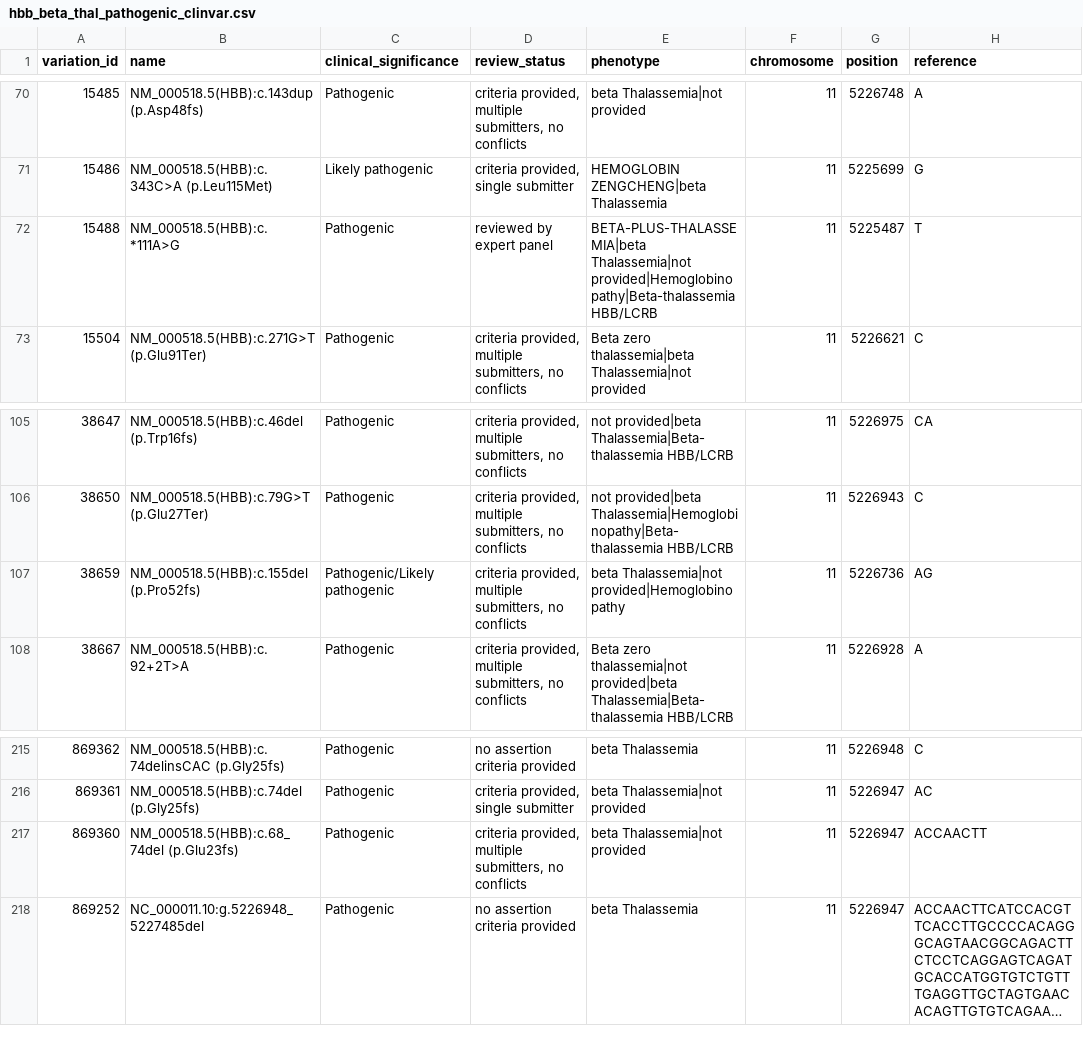
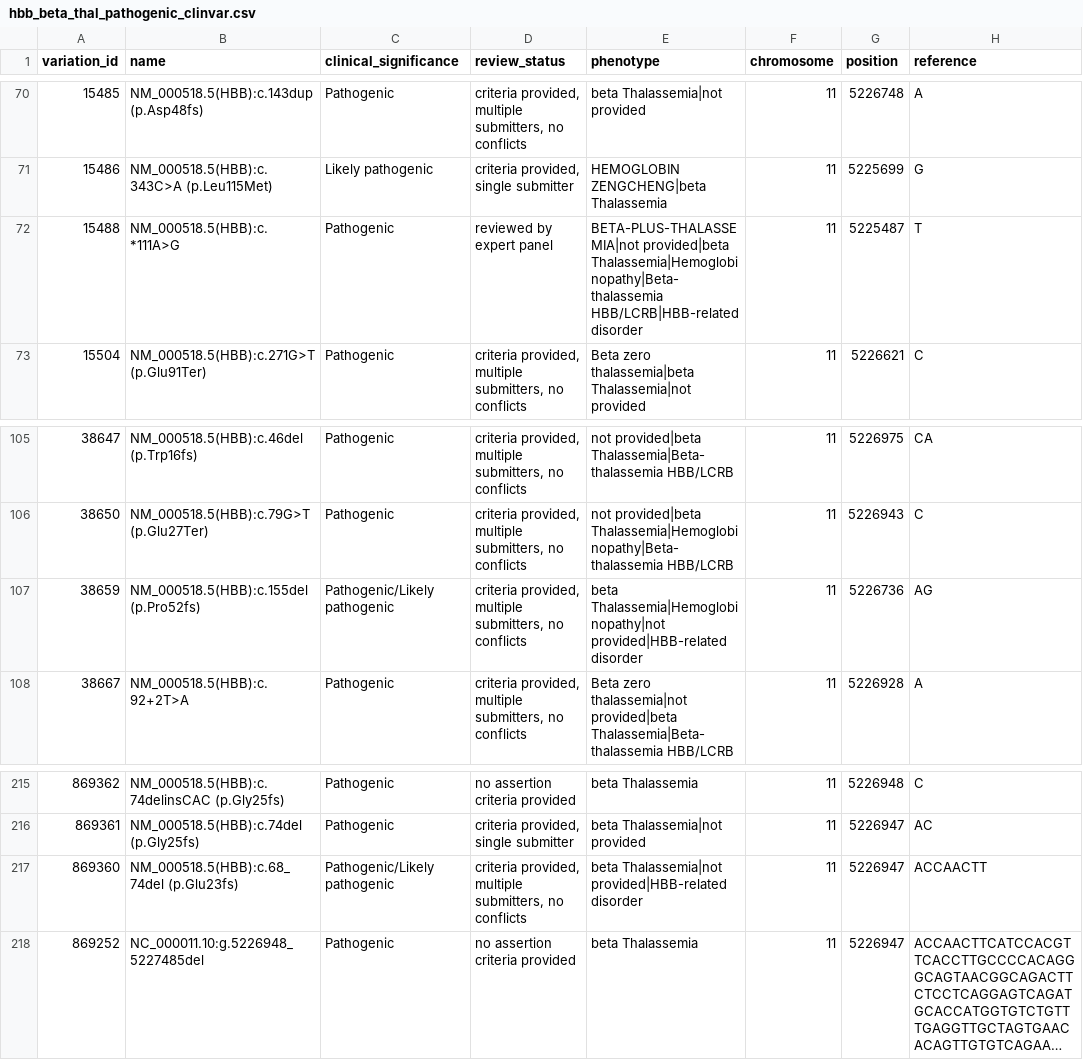
Before and after one commit to 1411-faiyaz/FYDP-Project, a CSV file: data/interim/hbb_beta_thal_pathogenic_clinvar.csv, drawn as a sheet; only a part is shown, gaps mark what is left out; long unchanged cells end in …; the diff covers the shown part only; the diff names each change by its address in the sheet, - before the commit and + after, or states it on an @@ line.

```diff
--- a/data/interim/hbb_beta_thal_pathogenic_clinvar.csv
+++ b/data/interim/hbb_beta_thal_pathogenic_clinvar.csv
-E72 (phenotype): BETA-PLUS-THALASSEMIA|beta Thalassemia|not provided|Hemoglobinopathy|Beta-thalassemia HBB/LCRB
+E72 (phenotype): BETA-PLUS-THALASSEMIA|not provided|beta Thalassemia|Hemoglobinopathy|Beta-thalassemia HBB/LCRB|HBB-related disorder
-E107 (phenotype): beta Thalassemia|not provided|Hemoglobinopathy
+E107 (phenotype): beta Thalassemia|Hemoglobinopathy|not provided|HBB-related disorder
-C217 (clinical_significance): Pathogenic
+C217 (clinical_significance): Pathogenic/Likely pathogenic
-E217 (phenotype): beta Thalassemia|not provided
+E217 (phenotype): beta Thalassemia|not provided|HBB-related disorder
```
Also changed, not shown: 27 edited cells elsewhere in this file, data/interim/hbb_benign_clinvar.csv, 8 other files.
